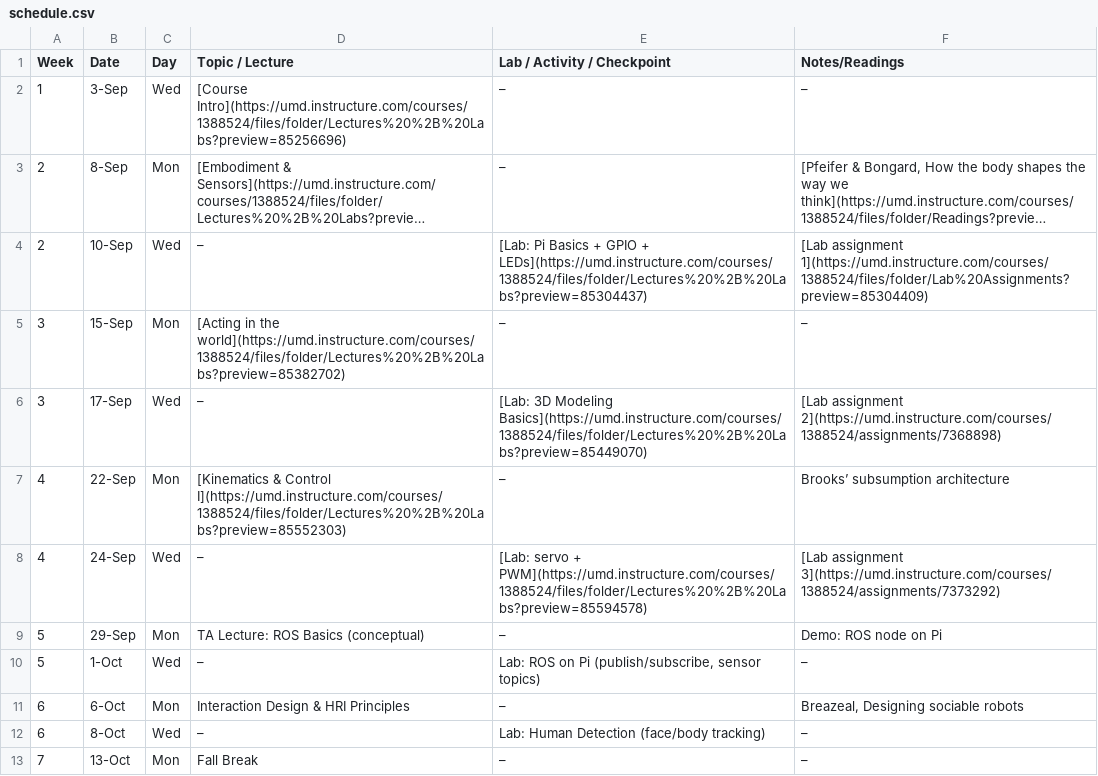
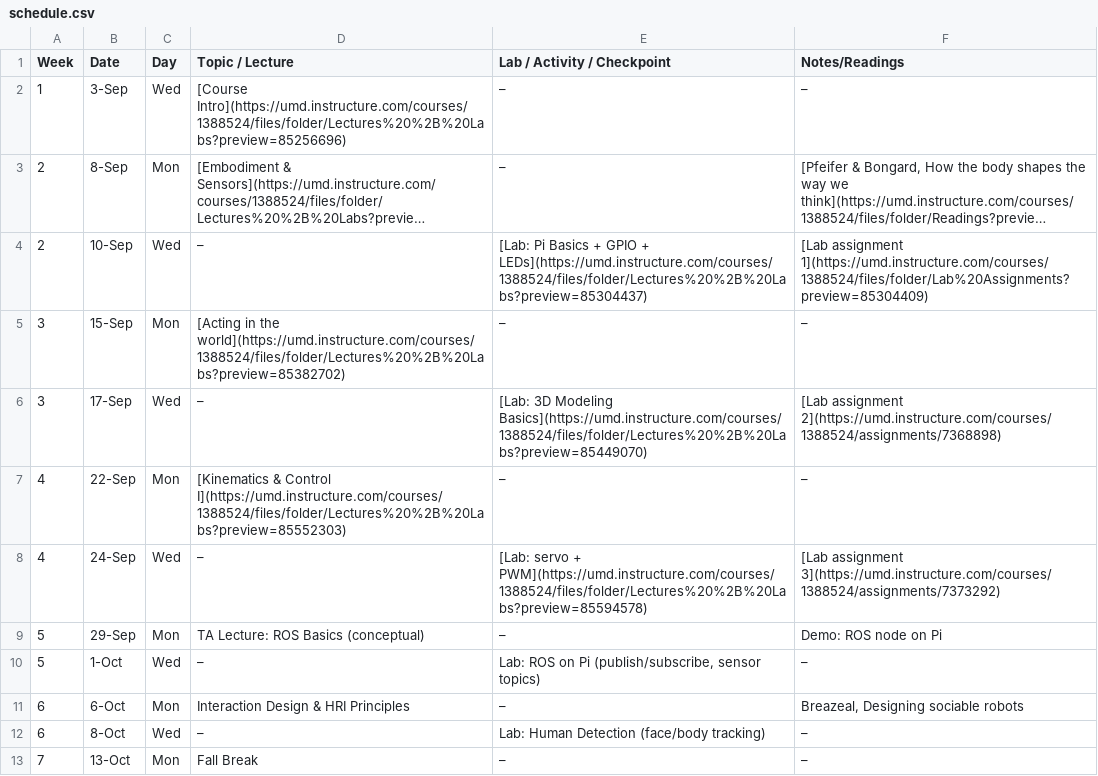
Before and after one commit to billynew/CMSC498J, a CSV file: _data/schedule.csv, drawn as a sheet; only a part is shown; long unchanged cells end in ….

Commit message:
quick update

```diff
--- a/_data/schedule.csv
+++ b/_data/schedule.csv
@@ -6,3 +6,3 @@ Week,Date,Day,Topic / Lecture,Lab / Activity / Checkpoint,Notes/Readings
 3,17-Sep,Wed,–,[Lab: 3D Modeling Basics](https://umd.instructure.com/courses/1388524/files/folder/Lectures%20%2B%20Labs?preview=85449070), [Lab assignment 2](https://umd.instructure.com/courses/1388524/assignments/7368898)
-4,22-Sep,Mon,[Kinematics & Control I](https://umd.instructure.com/courses/1388524/files/folder/Lectures%20%2B%20Labs?preview=85552303),–,Brooks’ subsumption architecture
+4,22-Sep,Mon,[Kinematics & Control I](https://umd.instructure.com/courses/1388524/files/folder/Lectures%20%2B%20Labs?preview=85552303),–,–
 4,24-Sep,Wed,–,[Lab: servo + PWM](https://umd.instructure.com/courses/1388524/files/folder/Lectures%20%2B%20Labs?preview=85594578), [Lab assignment 3](https://umd.instructure.com/courses/1388524/assignments/7373292)
```
